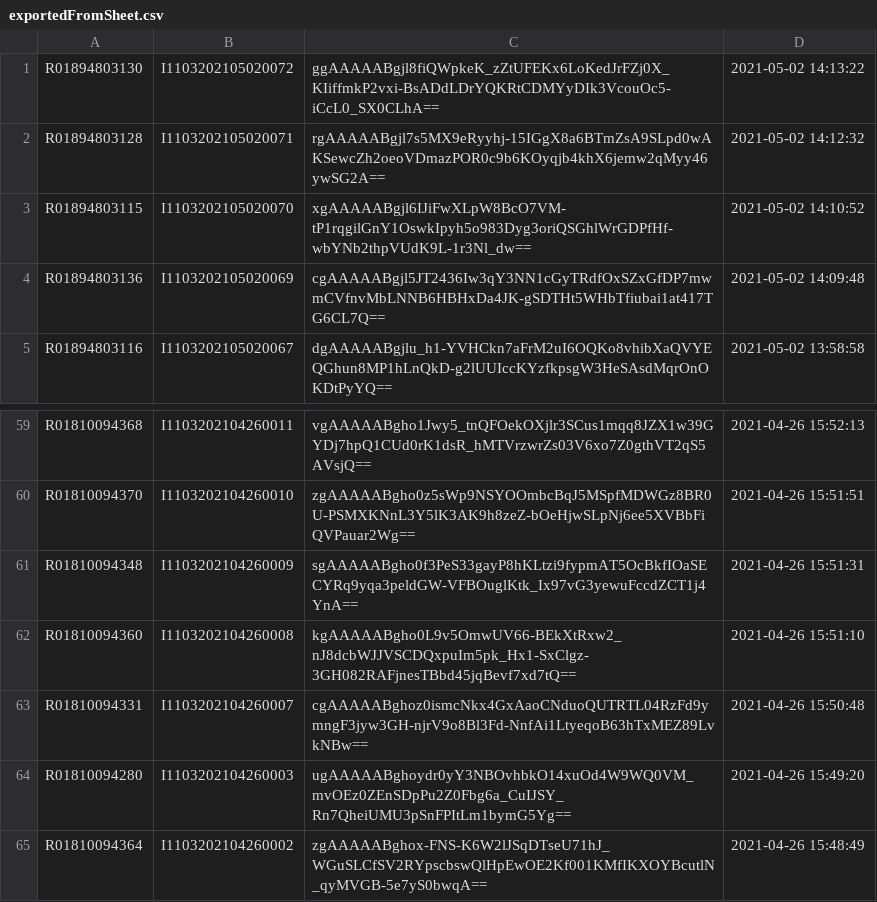
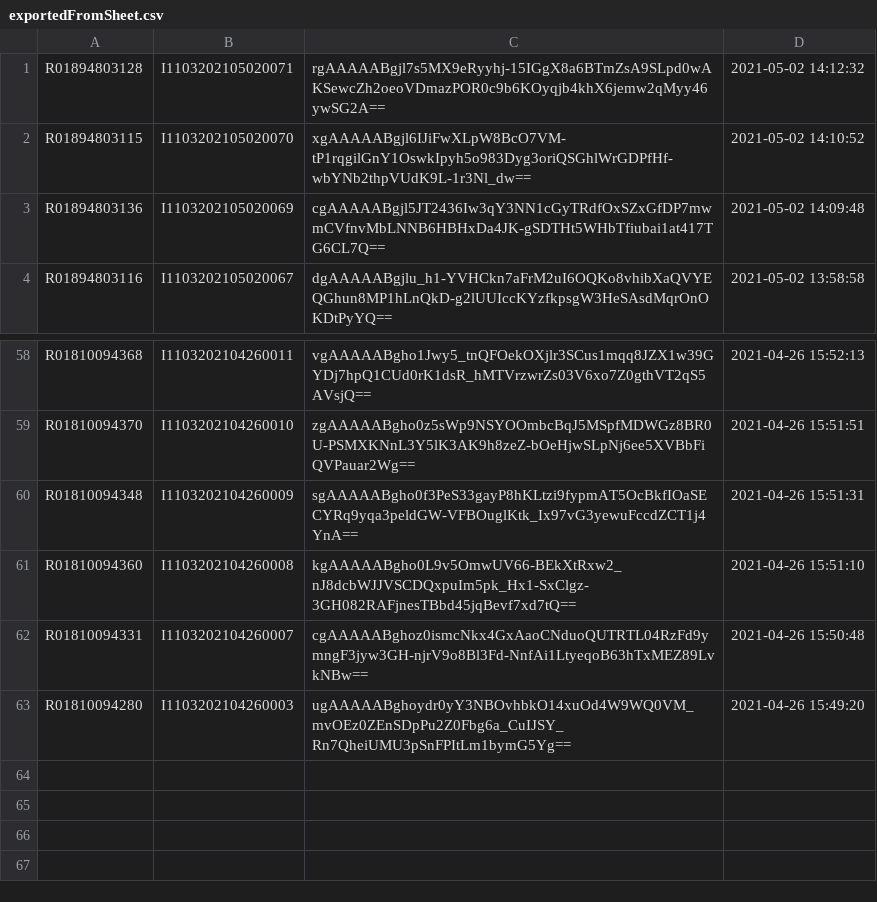
Before and after one commit to arrafi-musabbir/GUI, a CSV file: exportedFromSheet.csv, drawn as a sheet; only a part is shown, gaps mark what is left out.

```diff
--- a/exportedFromSheet.csv
+++ b/exportedFromSheet.csv
@@ -1,2 +1 @@
-R01894803130,I1103202105020072,ggAAAAABgjl8fiQWpkeK_zZtUFEKx6LoKedJrFZj0X_KIiffmkP2vxi-BsADdLDrYQKRtCDMYyDIk3VcouOc5-iCcL0_SX0CLhA==,2021-05-02 14:13:22
 R01894803128,I1103202105020071,rgAAAAABgjl7s5MX9eRyyhj-15IGgX8a6BTmZsA9SLpd0wAKSewcZh2oeoVDmazPOR0c9b6KOyqjb4khX6jemw2qMyy46ywSG2A==,2021-05-02 14:12:32
@@ -64,2 +63 @@ R01810094331,I1103202104260007,cgAAAAABghoz0ismcNkx4GxAaoCNduoQUTRTL04RzFd9ymngF
 R01810094280,I1103202104260003,ugAAAAABghoydr0yY3NBOvhbkO14xuOd4W9WQ0VM_mvOEz0ZEnSDpPu2Z0Fbg6a_CuIJSY_Rn7QheiUMU3pSnFPItLm1bymG5Yg==,2021-04-26 15:49:20
-R01810094364,I1103202104260002,zgAAAAABghox-FNS-K6W2lJSqDTseU71hJ_WGuSLCfSV2RYpscbswQlHpEwOE2Kf001KMfIKXOYBcutlN_qyMVGB-5e7yS0bwqA==,2021-04-26 15:48:49
```
Also changed, not shown: 2 other files.
